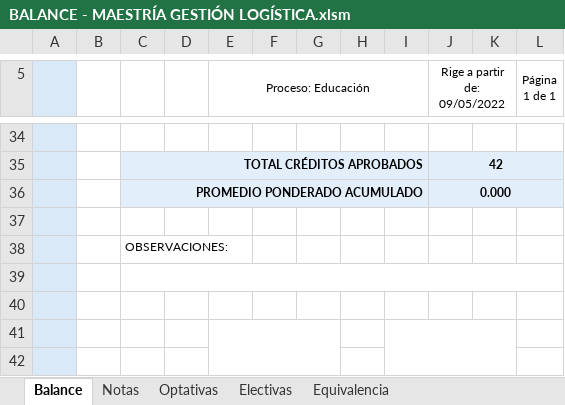
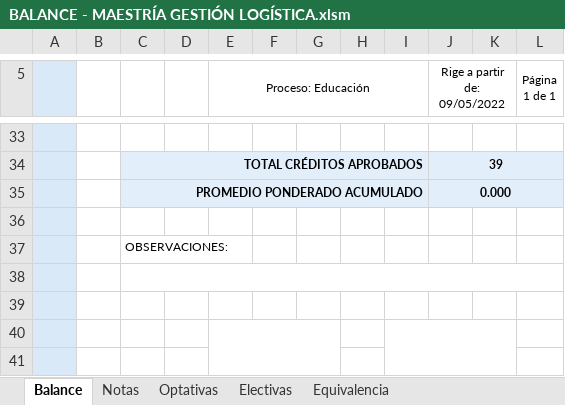
Before and after one commit to BEYTYC/images, an Excel workbook: public/docs/balances/BALANCE - MAESTRÍA GESTIÓN LOGÍSTICA.xlsm, sheet Balance, drawn as a sheet; only a part is shown, gaps mark what is left out; values as stored, in another font and other column widths than the file's, no borders; charts and pictures and conditional formats not drawn; addresses are those after the commit; the diff covers the shown part only; the diff names each change by its address in the sheet, - before the commit and + after, or states it on an @@ line.

```diff
--- a/public/docs/balances/BALANCE - MAESTRÍA GESTIÓN LOGÍSTICA.xlsm (sheet Balance)
+++ b/public/docs/balances/BALANCE - MAESTRÍA GESTIÓN LOGÍSTICA.xlsm (sheet Balance)
-J34 (Rige a partir de: 09/05/2022): 42
+J34 (Rige a partir de: 09/05/2022): 39
```
Also changed, not shown: 6 added rows, 7 removed rows, 11 edited cells and merged cells elsewhere in this sheet, sheet Equivalencia, sheet Electivas, sheet Optativas, formulas that keep their value, charts or pictures.
